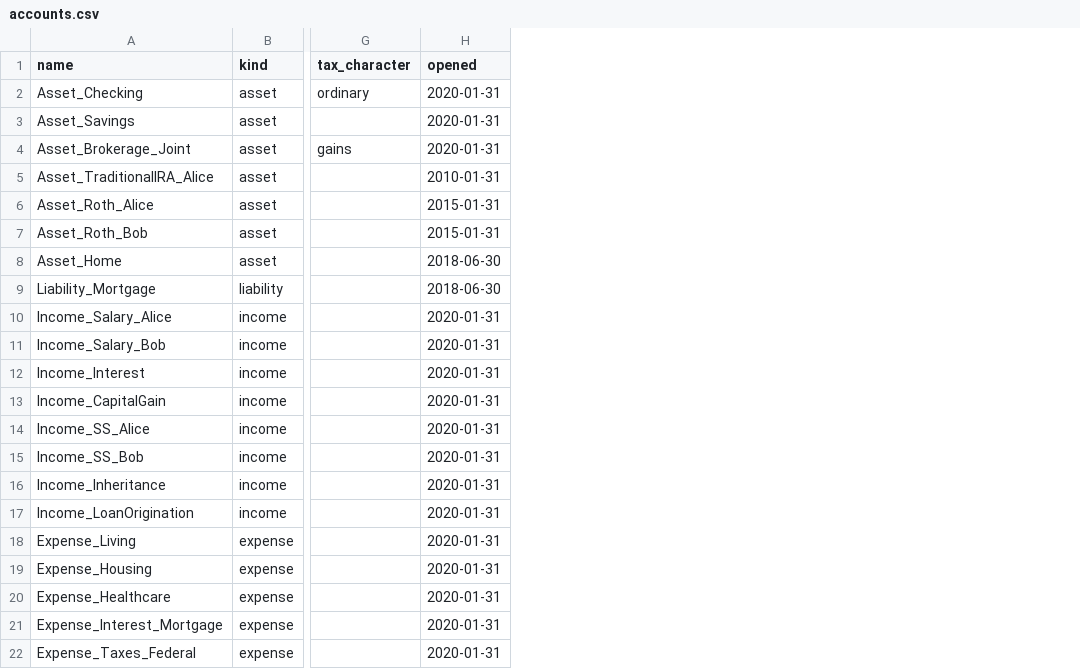
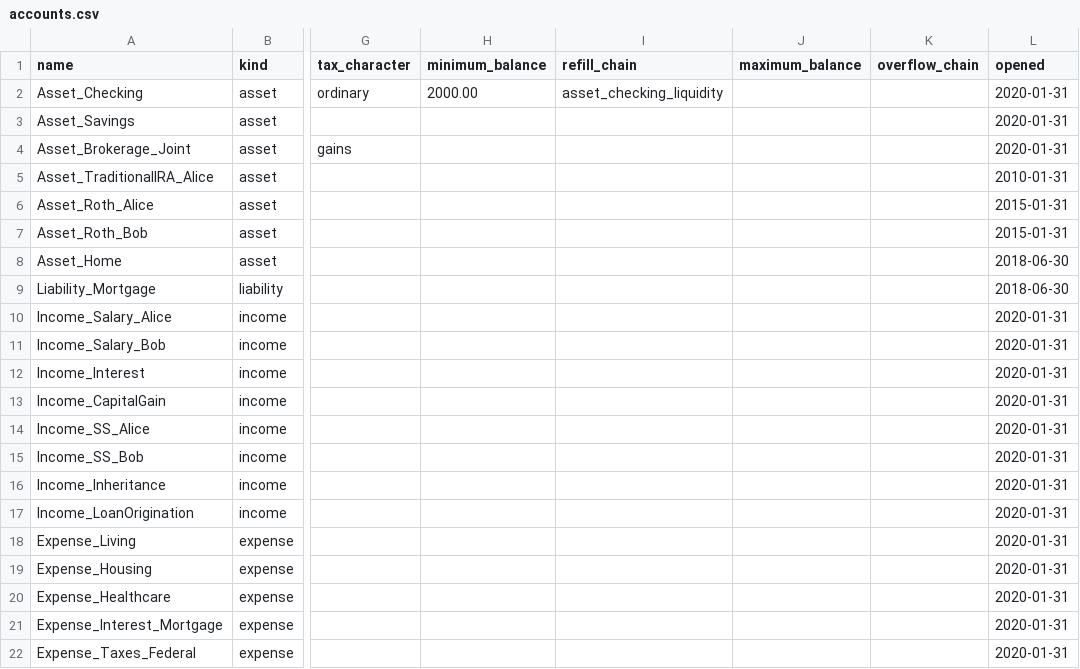
Before and after one commit to BobKerns/analysis, a CSV file: prototype_data/scenarios/retire_alice/accounts.csv, drawn as a sheet; only a part is shown, gaps mark what is left out; the diff names each change by its address in the sheet, - before the commit and + after, or states it on an @@ line.

Commit message:
Refactor account management and introduce chain-based liquidity handling
- Removed unused amount rule kinds and adjusted related logic.
- Added new tax treatment mappings for withdrawal tax characters.
- Introduced minimum and maximum balance management for accounts with refill and overflow chains.
- Updated database schema to include new chain and chain_steps tables for liquidity management.
- Modified account CSV templates to include new fields for minimum balance, refill chain, maximum balance, and overflow chain.
- Removed obsolete waterfall_sources CSV and related test data.
- Updated tests to reflect changes in account management and liquidity handling, including new tests for chain drawing behavior and withdrawal tax character logic.
- Ensured that scenarios correctly handle the new account structure and validate against missing refill chains.

```diff
--- a/prototype_data/scenarios/retire_alice/accounts.csv
+++ b/prototype_data/scenarios/retire_alice/accounts.csv
+column H (minimum_balance), row 2: 2000.00
+column I (refill_chain), row 2: asset_checking_liquidity
+column J (maximum_balance), empty
+column K (overflow_chain), empty
```
Also changed, not shown: prototype_data/scenarios/retire_alice/scheduled.csv, 19 other files.
